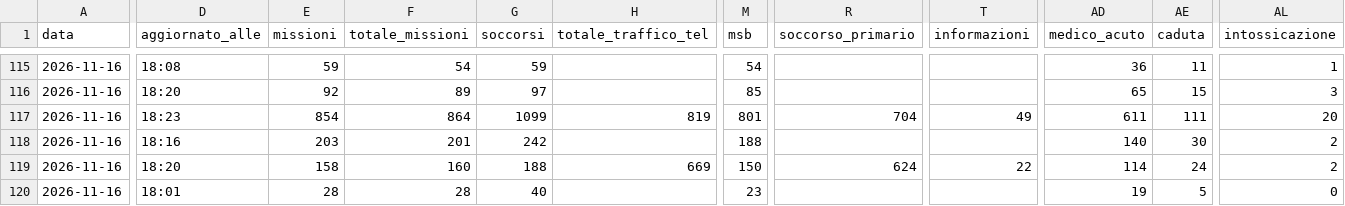
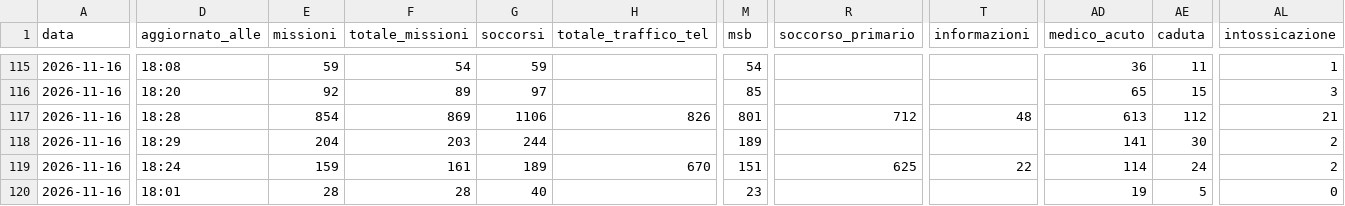
Before and after one commit to Alvarez2009-svg/4r3u1, a CSV file: data/giornaliero.csv, drawn as a sheet; only a part is shown, gaps mark what is left out; the diff covers the shown part only; the diff names each change by its address in the sheet, - before the commit and + after, or states it on an @@ line.

```diff
--- a/data/giornaliero.csv
+++ b/data/giornaliero.csv
-D117 (aggiornato_alle): 18:23
+D117 (aggiornato_alle): 18:28
-F117 (totale_missioni): 864
+F117 (totale_missioni): 869
-G117 (soccorsi): 1099
+G117 (soccorsi): 1106
-H117 (totale_traffico_tel): 819
+H117 (totale_traffico_tel): 826
-R117 (soccorso_primario): 704
+R117 (soccorso_primario): 712
-T117 (informazioni): 49
+T117 (informazioni): 48
-AD117 (medico_acuto): 611
+AD117 (medico_acuto): 613
-AE117 (caduta): 111
+AE117 (caduta): 112
-AL117 (intossicazione): 20
+AL117 (intossicazione): 21
-D118 (aggiornato_alle): 18:16
+D118 (aggiornato_alle): 18:29
-E118 (missioni): 203
+E118 (missioni): 204
-F118 (totale_missioni): 201
+F118 (totale_missioni): 203
-G118 (soccorsi): 242
+G118 (soccorsi): 244
-M118 (msb): 188
+M118 (msb): 189
-AD118 (medico_acuto): 140
+AD118 (medico_acuto): 141
-D119 (aggiornato_alle): 18:20
+D119 (aggiornato_alle): 18:24
-E119 (missioni): 158
+E119 (missioni): 159
-F119 (totale_missioni): 160
+F119 (totale_missioni): 161
-G119 (soccorsi): 188
+G119 (soccorsi): 189
-H119 (totale_traffico_tel): 669
+H119 (totale_traffico_tel): 670
-M119 (msb): 150
+M119 (msb): 151
-R119 (soccorso_primario): 624
+R119 (soccorso_primario): 625
```
Also changed, not shown: 45 edited cells elsewhere in this file, 2 other files.
